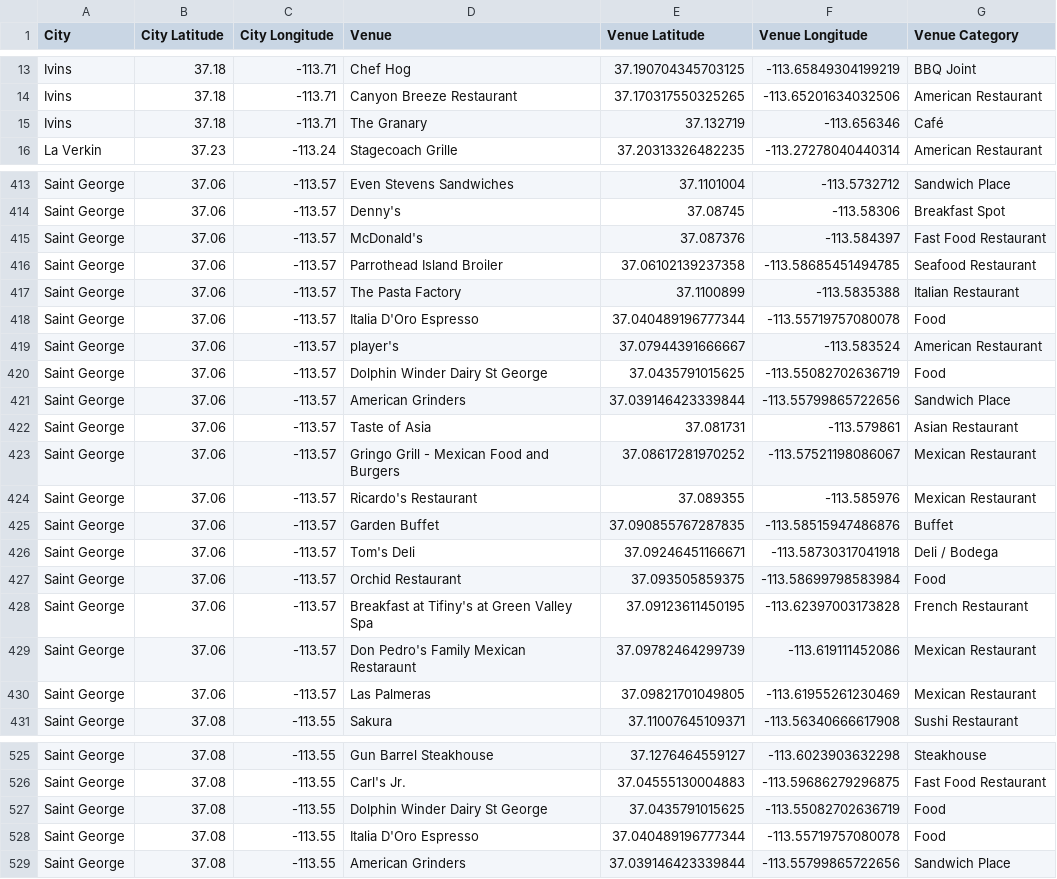
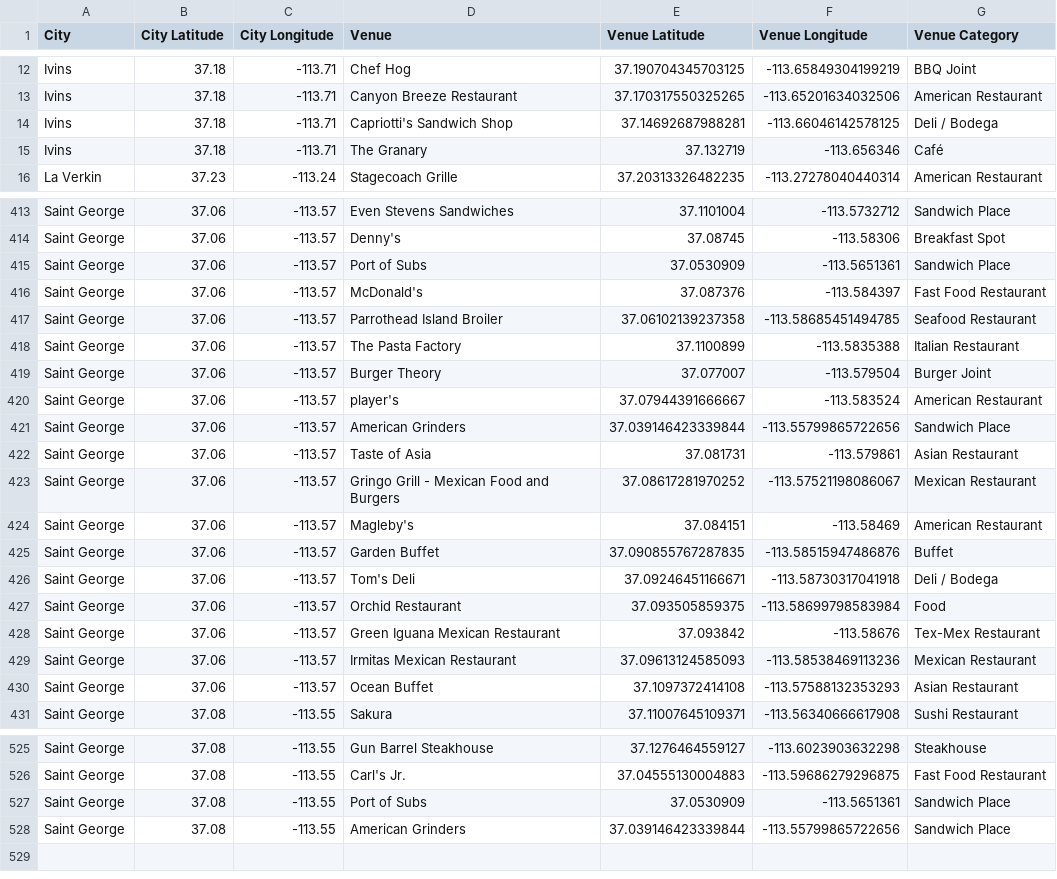
Before and after one commit to horan37/Coursera_Capstone, a CSV file: zion_venues.csv, drawn as a sheet; only a part is shown, gaps mark what is left out; the diff covers the shown part only.

```diff
--- a/zion_venues.csv
+++ b/zion_venues.csv
@@ -14,2 +13,3 @@ Ivins,37.18,-113.71,Chef Hog,37.190704345703125,-113.65849304199219,BBQ Joint
 Ivins,37.18,-113.71,Canyon Breeze Restaurant,37.170317550325265,-113.65201634032506,American Restaurant
+Ivins,37.18,-113.71,Capriotti's Sandwich Shop,37.14692687988281,-113.66046142578125,Deli / Bodega
 Ivins,37.18,-113.71,The Granary,37.132719,-113.656346,Café
@@ -414,2 +414,3 @@ Saint George,37.06,-113.57,Even Stevens Sandwiches,37.1101004,-113.5732712,Sandw
 Saint George,37.06,-113.57,Denny's,37.08745,-113.58306,Breakfast Spot
+Saint George,37.06,-113.57,Port of Subs,37.0530909,-113.5651361,Sandwich Place
 Saint George,37.06,-113.57,McDonald's,37.087376,-113.584397,Fast Food Restaurant
@@ -417,5 +418,4 @@ Saint George,37.06,-113.57,Parrothead Island Broiler,37.06102139237358,-113.5868
 Saint George,37.06,-113.57,The Pasta Factory,37.1100899,-113.5835388,Italian Restaurant
-Saint George,37.06,-113.57,Italia D'Oro Espresso,37.040489196777344,-113.55719757080078,Food
+Saint George,37.06,-113.57,Burger Theory,37.077007,-113.579504,Burger Joint
 Saint George,37.06,-113.57,player's,37.07944391666667,-113.583524,American Restaurant
-Saint George,37.06,-113.57,Dolphin Winder Dairy St George,37.0435791015625,-113.55082702636719,Food
 Saint George,37.06,-113.57,American Grinders,37.039146423339844,-113.55799865722656,Sandwich Place
@@ -423,3 +423,3 @@ Saint George,37.06,-113.57,Taste of Asia,37.081731,-113.579861,Asian Restaurant
 Saint George,37.06,-113.57,Gringo Grill - Mexican Food and Burgers,37.08617281970252,-113.57521198086067,Mexican Restaurant
-Saint George,37.06,-113.57,Ricardo's Restaurant,37.089355,-113.585976,Mexican Restaurant
+Saint George,37.06,-113.57,Magleby's,37.084151,-113.58469,American Restaurant
 Saint George,37.06,-113.57,Garden Buffet,37.090855767287835,-113.58515947486876,Buffet
@@ -427,5 +427,5 @@ Saint George,37.06,-113.57,Tom's Deli,37.09246451166671,-113.58730317041918,Deli
 Saint George,37.06,-113.57,Orchid Restaurant,37.093505859375,-113.58699798583984,Food
-Saint George,37.06,-113.57,Breakfast at Tifiny's at Green Valley Spa,37.09123611450195,-113.62397003173828,French Restaurant
-Saint George,37.06,-113.57,Don Pedro's Family Mexican Restaraunt,37.09782464299739,-113.619111452086,Mexican Restaurant
-Saint George,37.06,-113.57,Las Palmeras,37.09821701049805,-113.61955261230469,Mexican Restaurant
+Saint George,37.06,-113.57,Green Iguana Mexican Restaurant,37.093842,-113.58676,Tex-Mex Restaurant
+Saint George,37.06,-113.57,Irmitas Mexican Restaurant,37.09613124585093,-113.58538469113236,Mexican Restaurant
+Saint George,37.06,-113.57,Ocean Buffet,37.1097372414108,-113.57588132353293,Asian Restaurant
 Saint George,37.08,-113.55,Sakura,37.11007645109371,-113.56340666617908,Sushi Restaurant
@@ -526,4 +526,3 @@ Saint George,37.08,-113.55,Gun Barrel Steakhouse,37.1276464559127,-113.602390363
 Saint George,37.08,-113.55,Carl's Jr.,37.04555130004883,-113.59686279296875,Fast Food Restaurant
-Saint George,37.08,-113.55,Dolphin Winder Dairy St George,37.0435791015625,-113.55082702636719,Food
-Saint George,37.08,-113.55,Italia D'Oro Espresso,37.040489196777344,-113.55719757080078,Food
+Saint George,37.08,-113.55,Port of Subs,37.0530909,-113.5651361,Sandwich Place
 Saint George,37.08,-113.55,American Grinders,37.039146423339844,-113.55799865722656,Sandwich Place
```
Also changed, not shown: 6 added rows, 7 removed rows and 16 edited cells elsewhere in this file, 1 other file.
